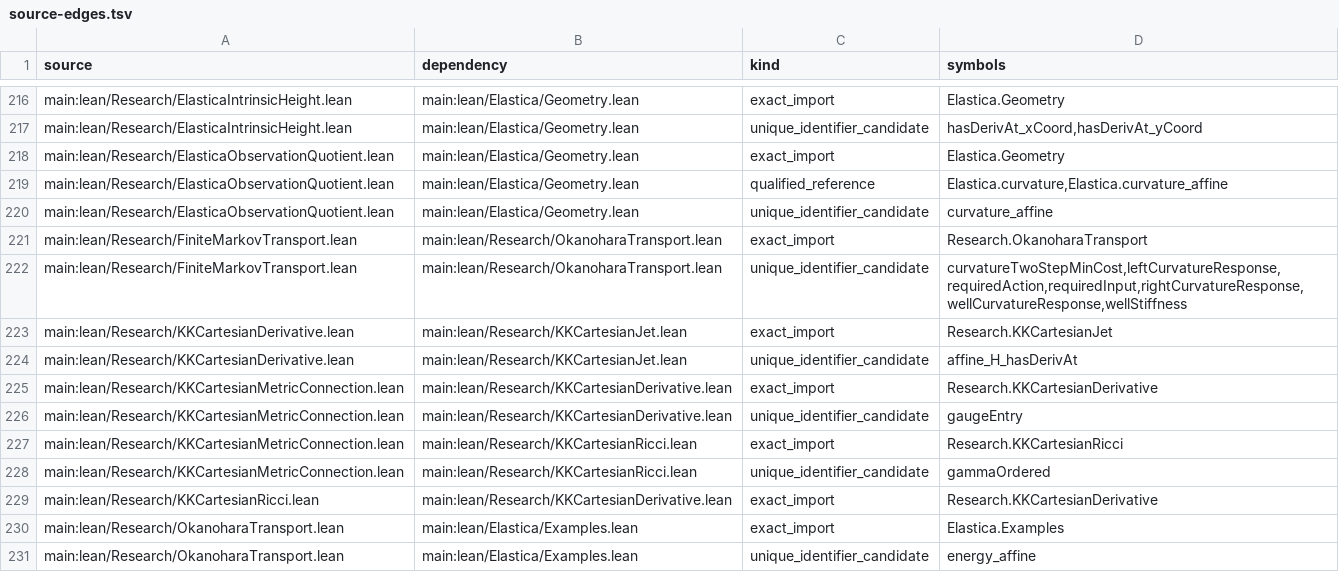
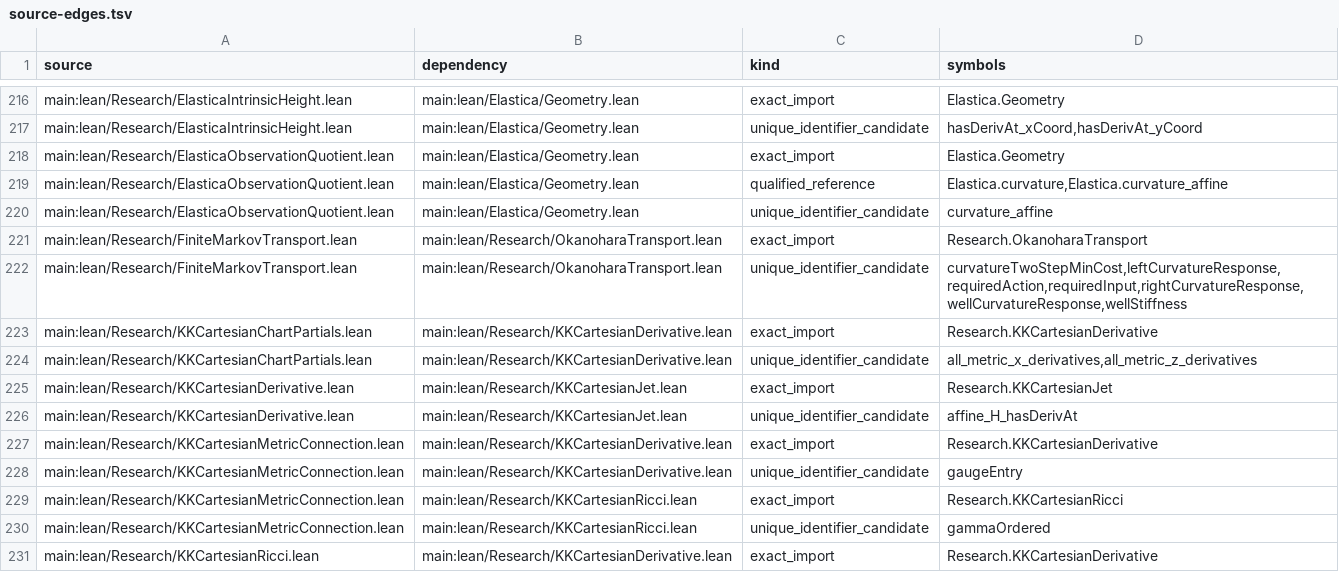
Before and after one commit to Sumuji-zkdwn/primitive-lean, a TSV file: docs/dependency/generated/source-edges.tsv, drawn as a sheet; only a part is shown, gaps mark what is left out; the shorter side is filled out with more unchanged rows; the diff names each change by its address in the sheet, - before the commit and + after, or states it on an @@ line.

```diff
--- a/docs/dependency/generated/source-edges.tsv
+++ b/docs/dependency/generated/source-edges.tsv
+row 223: main:lean/Research/KKCartesianChartPartials.lean | main:lean/Research/KKCartesianDerivative.lean | exact_import | Research.KKCartesianDerivative
+row 224: main:lean/Research/KKCartesianChartPartials.lean | main:lean/Research/KKCartesianDerivative.lean | unique_identifier_candidate | all_metric_x_derivatives,all_metric_z_derivatives
```
Also changed, not shown: 5 other files.
